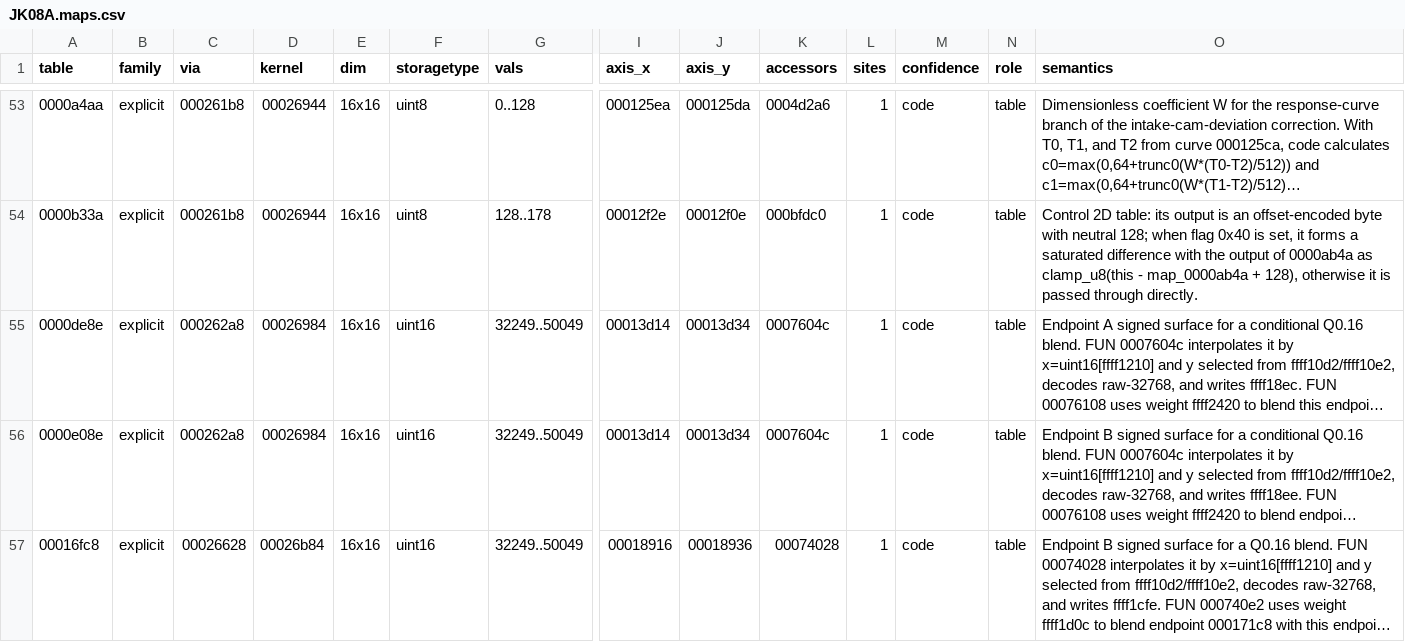
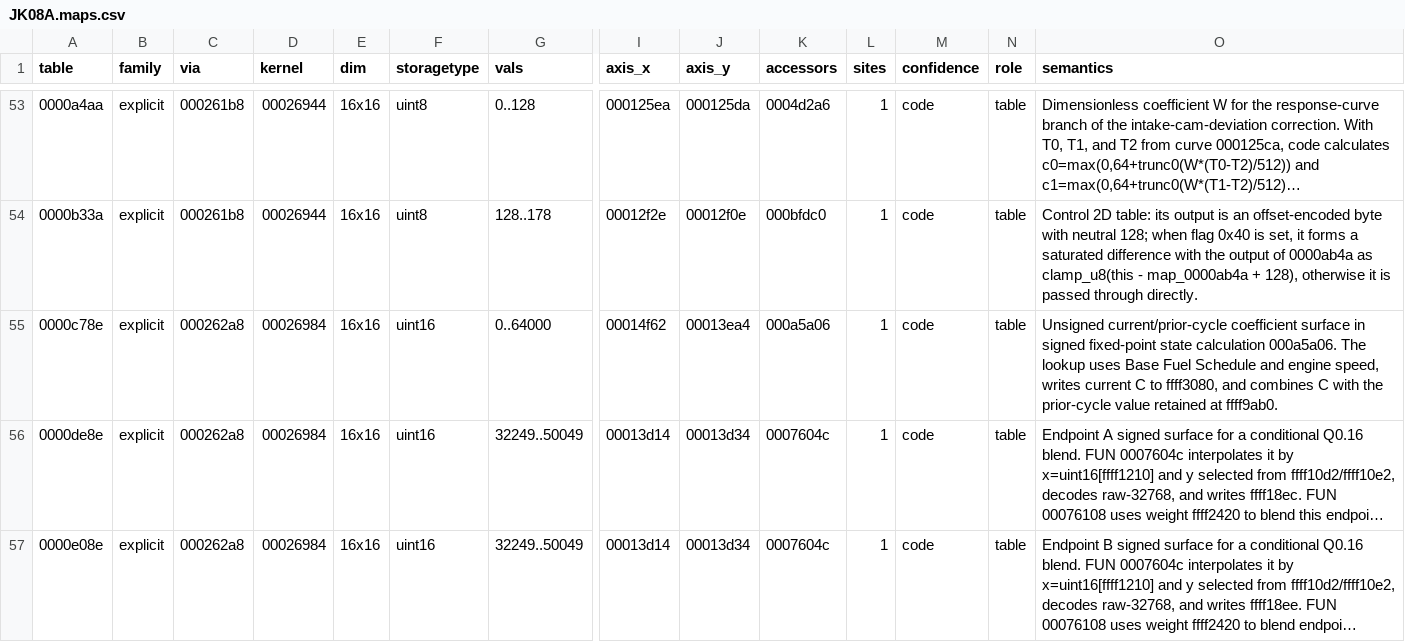
Before and after one commit to irudoy/v, a CSV file: defs/JK08A.maps.csv, drawn as a sheet; only a part is shown, gaps mark what is left out; the shorter side is filled out with more unchanged rows; long unchanged cells end in …; rows hold the shown columns only; the diff covers the shown part only; the diff names each change by its address in the sheet, - before the commit and + after, or states it on an @@ line.

```diff
--- a/defs/JK08A.maps.csv
+++ b/defs/JK08A.maps.csv
+row 55: 0000c78e | explicit | 000262a8 | 00026984 | 16x16 | uint16 | 0..64000 | 00014f62 | 00013ea4 | 000a5a06 | 1 | code | table | Unsigned current/prior-cycle coefficient surface in signed fixed-point state calculation 000a5a06. The lookup uses Base Fuel Schedule and engine speed, writes current C to ffff3080, and combines C with the prior-cycle value retained at ffff9ab0.
```
Also changed, not shown: 1 removed row and 1 edited cell elsewhere in this file, defs/JK08A.axes.csv, defs/JK08A.findings.csv, 6 other files.
